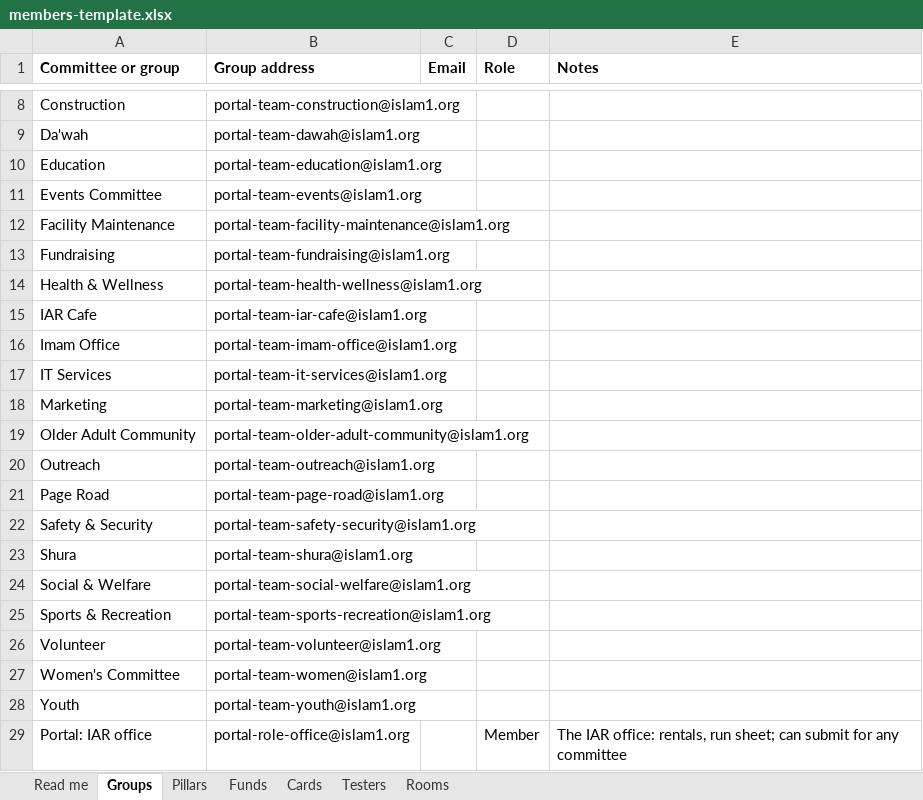
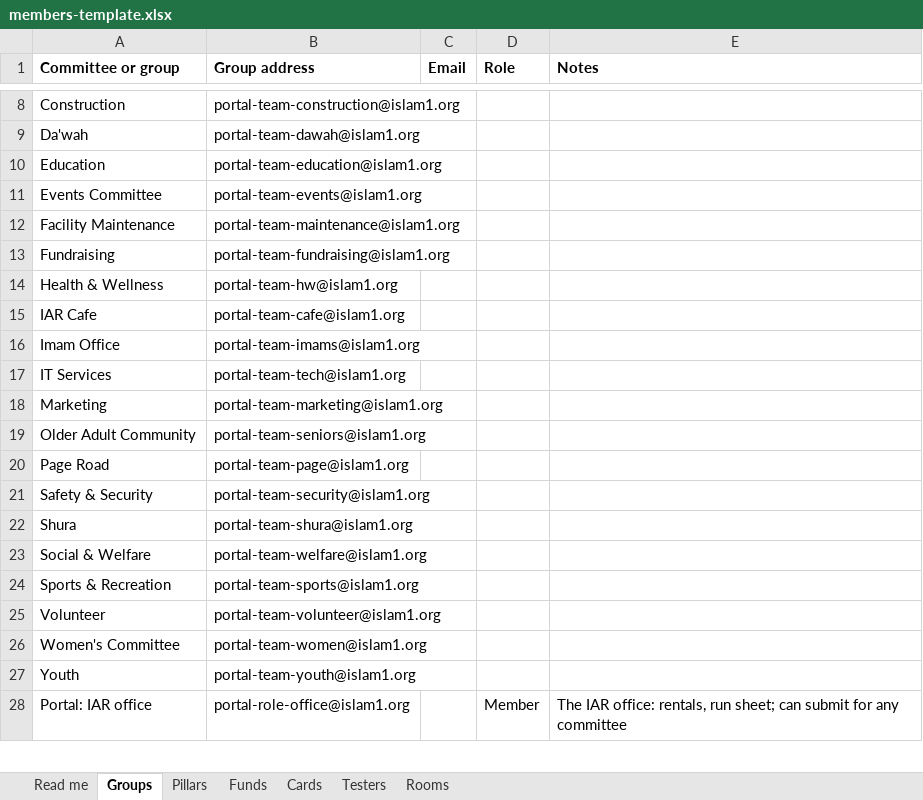
Before and after one commit to Wizkashifa/IAR, an Excel workbook: ops/go-live/members-template.xlsx, sheet Groups, drawn as a sheet; only a part is shown, gaps mark what is left out; values as stored, in another font and other column widths than the file's, no borders; removed rows and columns are numbered as before the commit, all else as after; the diff names each change by its address in the sheet, - before the commit and + after, or states it on an @@ line.

```diff
--- a/ops/go-live/members-template.xlsx (sheet Groups)
+++ b/ops/go-live/members-template.xlsx (sheet Groups)
-B12 (Group address): portal-team-facility-maintenance@islam1.org
+B12 (Group address): portal-team-maintenance@islam1.org
-B14 (Group address): portal-team-health-wellness@islam1.org
+B14 (Group address): portal-team-hw@islam1.org
-B15 (Group address): portal-team-iar-cafe@islam1.org
+B15 (Group address): portal-team-cafe@islam1.org
-B16 (Group address): portal-team-imam-office@islam1.org
+B16 (Group address): portal-team-imams@islam1.org
-B17 (Group address): portal-team-it-services@islam1.org
+B17 (Group address): portal-team-tech@islam1.org
-B19 (Group address): portal-team-older-adult-community@islam1.org
+B19 (Group address): portal-team-seniors@islam1.org
-row 20: Outreach | portal-team-outreach@islam1.org
-B20 (Group address): portal-team-page-road@islam1.org
+B20 (Group address): portal-team-page@islam1.org
-B21 (Group address): portal-team-safety-security@islam1.org
+B21 (Group address): portal-team-security@islam1.org
-B23 (Group address): portal-team-social-welfare@islam1.org
+B23 (Group address): portal-team-welfare@islam1.org
-B24 (Group address): portal-team-sports-recreation@islam1.org
+B24 (Group address): portal-team-sports@islam1.org
```
Also changed, not shown: sheet Funds, 14 other files.
